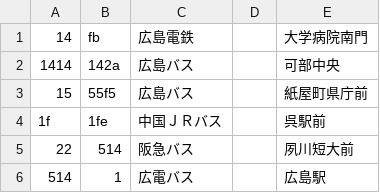
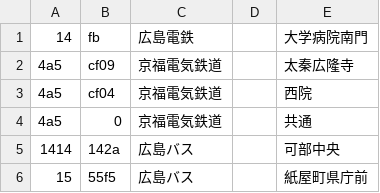
Before and after one commit to Kdroidwin/suicanfc-kd, a CSV file: app/src/main/assets/BusCode.csv, drawn as a sheet; only a part is shown; the shorter side is filled out with more unchanged rows.

```diff
--- a/app/src/main/assets/BusCode.csv
+++ b/app/src/main/assets/BusCode.csv
@@ -1,2 +1,5 @@
 14,fb,"広島電鉄","","大学病院南門"
+4a5,cf09,"京福電気鉄道","","太秦広隆寺"
+4a5,cf04,"京福電気鉄道","","西院"
+4a5,0,"京福電気鉄道","","共通"
 1414,142a,"広島バス","","可部中央"
```
Also changed, not shown: 14 other files.
